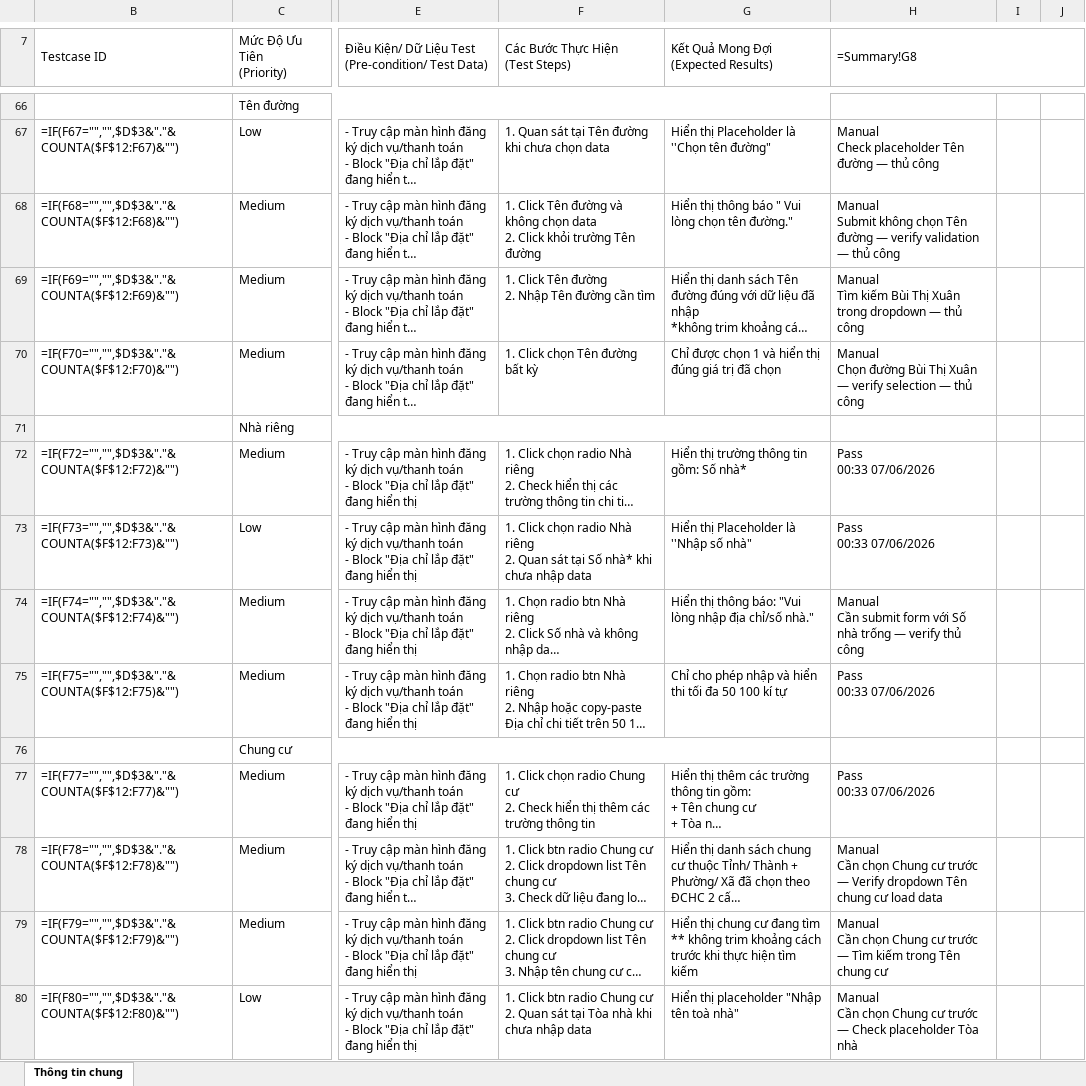
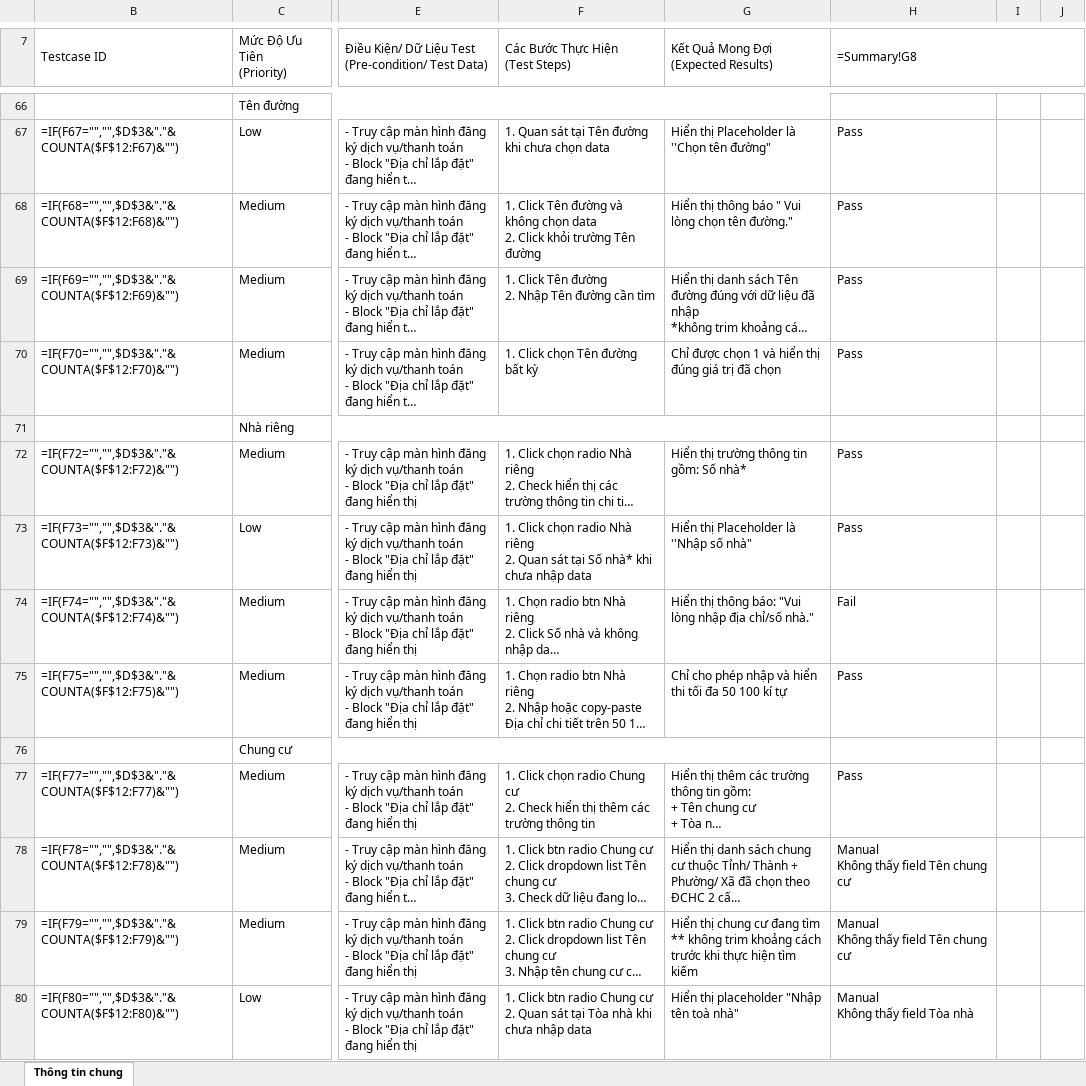
Before and after one commit to chauanhne/Pineline, an Excel workbook: ECOM/03_test-cases/functional/Thông tin chung_result.xlsx, sheet Thông tin chung, drawn as a sheet; only a part is shown, gaps mark what is left out; long unchanged cells end in …; values as stored, in another font and other column widths than the file's, no cell formats; formulas without a stored value are shown as written; conditional formats not drawn; ↵ is a line break in a cell; the diff covers the shown part only; the diff names each change by its address in the sheet, - before the commit and + after, or states it on an @@ line.

```diff
--- a/ECOM/03_test-cases/functional/Thông tin chung_result.xlsx (sheet Thông tin chung)
+++ b/ECOM/03_test-cases/functional/Thông tin chung_result.xlsx (sheet Thông tin chung)
-H67 (=Summary!G8): Manual ↵ Check placeholder Tên đường — thủ công
+H67 (=Summary!G8): Pass
-H68 (=Summary!G8): Manual ↵ Submit không chọn Tên đường — verify validation — thủ công
+H68 (=Summary!G8): Pass
-H69 (=Summary!G8): Manual ↵ Tìm kiếm Bùi Thị Xuân trong dropdown — thủ công
+H69 (=Summary!G8): Pass
-H70 (=Summary!G8): Manual ↵ Chọn đường Bùi Thị Xuân — verify selection — thủ công
+H70 (=Summary!G8): Pass
-H72:H73 (=Summary!G8): Pass ↵ 00:33 07/06/2026
+H72:H73 (=Summary!G8): Pass
-H74 (=Summary!G8): Manual ↵ Cần submit form với Số nhà trống — verify thủ công
+H74 (=Summary!G8): Fail
-H75 (=Summary!G8): Pass ↵ 00:33 07/06/2026
+H75 (=Summary!G8): Pass
-H77 (=Summary!G8): Pass ↵ 00:33 07/06/2026
+H77 (=Summary!G8): Pass
-H78 (=Summary!G8): Manual ↵ Cần chọn Chung cư trước — Verify dropdown Tên chung cư load data
+H78 (=Summary!G8): Manual ↵ Không thấy field Tên chung cư
-H79 (=Summary!G8): Manual ↵ Cần chọn Chung cư trước — Tìm kiếm trong Tên chung…
+H79 (=Summary!G8): Manual ↵ Không thấy field Tên chung…
-H80 (=Summary!G8): Manual ↵ Cần chọn Chung cư trước — Check placeholder Tòa nhà
+H80 (=Summary!G8): Manual ↵ Không thấy field Tòa nhà
```
Also changed, not shown: 120 edited cells elsewhere in this sheet, cell formats, 36 other files.
